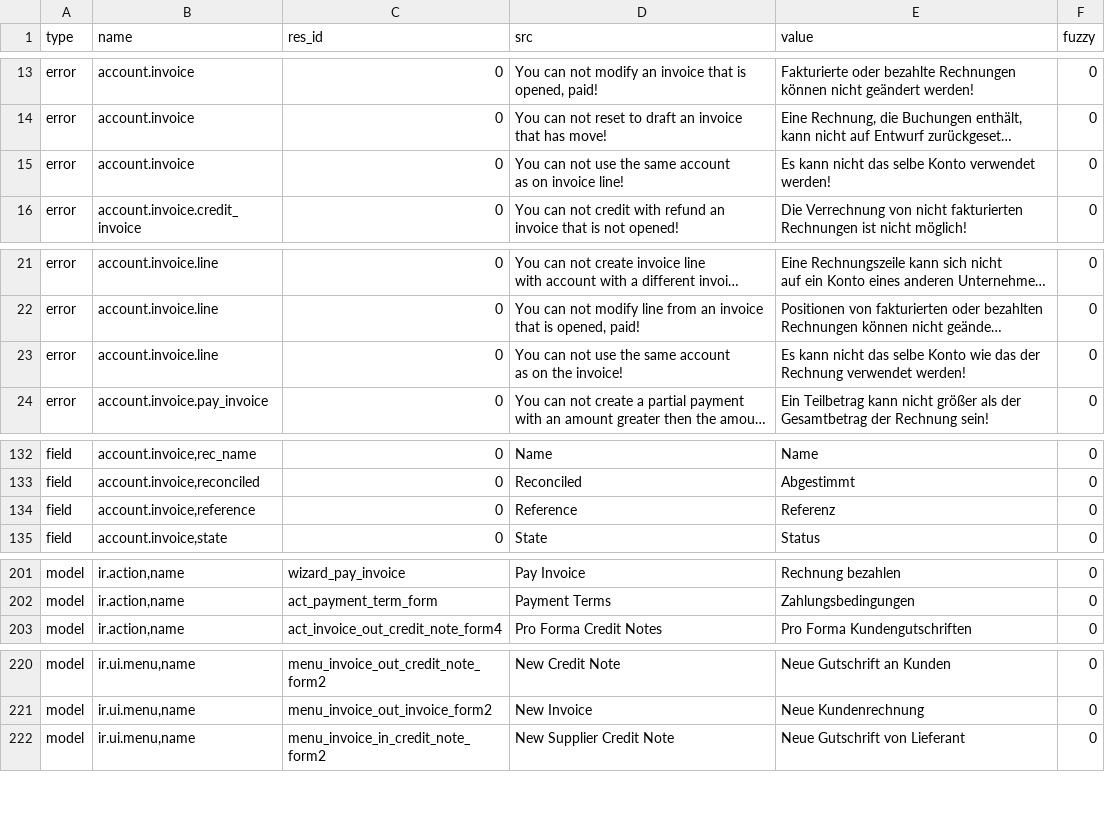
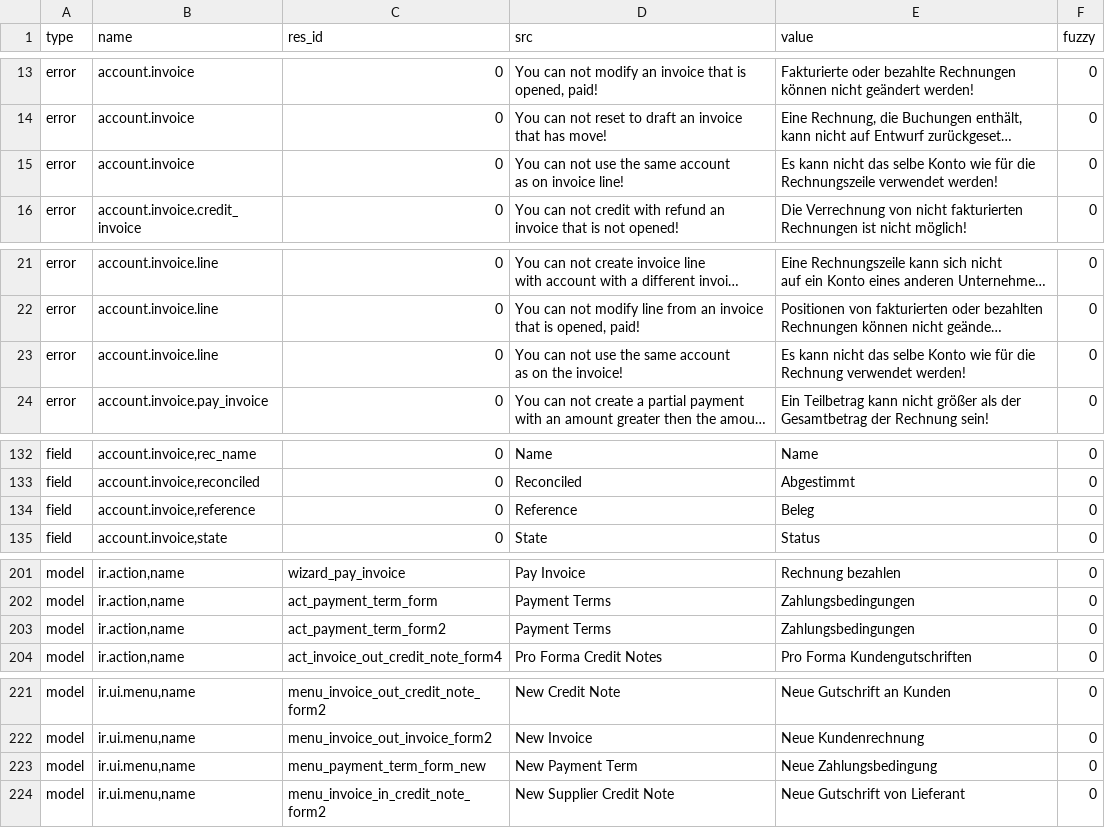
Before and after one commit to coopengo/account_invoice, a CSV file: de_DE.csv, drawn as a sheet; only a part is shown, gaps mark what is left out; long unchanged cells end in …; the diff names each change by its address in the sheet, - before the commit and + after, or states it on an @@ line.

Commit message:
Update translation for de_DE

```diff
--- a/de_DE.csv
+++ b/de_DE.csv
-E15 (value): …selbe Konto verwendet werden!
+E15 (value): …selbe Konto wie für die Rechnungszeile verwendet werden!
-E23 (value): …Konto wie das der Rechnung verwendet…
+E23 (value): …Konto wie für die Rechnung verwendet…
-E134 (value): Referenz
+E134 (value): Beleg
+row 203: model | ir.action,name | act_payment_term_form2 | Payment Terms | Zahlungsbedingungen | 0
+row 223: model | ir.ui.menu,name | menu_payment_term_form_new | New Payment Term | Neue Zahlungsbedingung | 0
```
